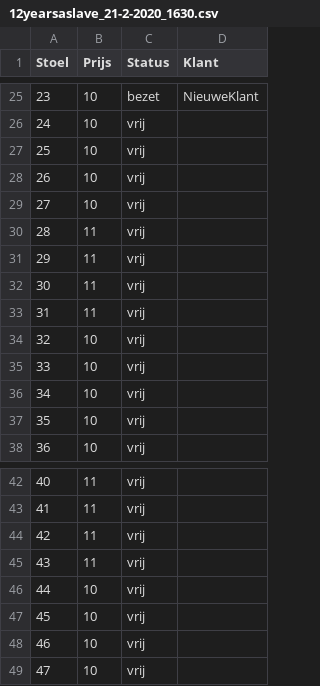
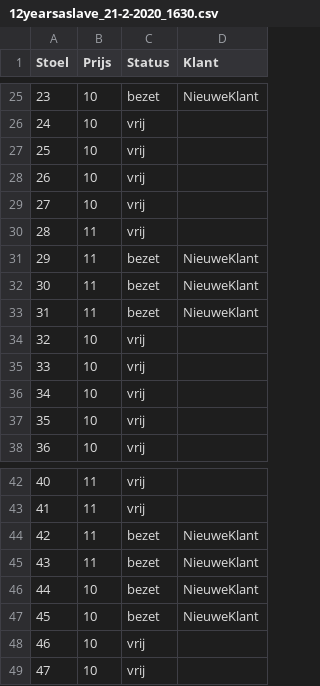
Before and after one commit to ronanhub/Project-B-2020-, a CSV file: EersteProjectMau/EersteProjectMau/bin/Debug/12yearsaslave_21-2-2020_1630.csv, drawn as a sheet; only a part is shown, gaps mark what is left out.

```diff
--- a/EersteProjectMau/EersteProjectMau/bin/Debug/12yearsaslave_21-2-2020_1630.csv
+++ b/EersteProjectMau/EersteProjectMau/bin/Debug/12yearsaslave_21-2-2020_1630.csv
@@ -30,5 +30,5 @@ Stoel;Prijs;Status;Klant
 28;11;vrij;
-29;11;vrij;
-30;11;vrij;
-31;11;vrij;
+29;11;bezet;NieuweKlant
+30;11;bezet;NieuweKlant
+31;11;bezet;NieuweKlant
 32;10;vrij;
@@ -43,6 +43,6 @@ Stoel;Prijs;Status;Klant
 41;11;vrij;
-42;11;vrij;
-43;11;vrij;
-44;10;vrij;
-45;10;vrij;
+42;11;bezet;NieuweKlant
+43;11;bezet;NieuweKlant
+44;10;bezet;NieuweKlant
+45;10;bezet;NieuweKlant
 46;10;vrij;
```
Also changed, not shown: 14 other files.
